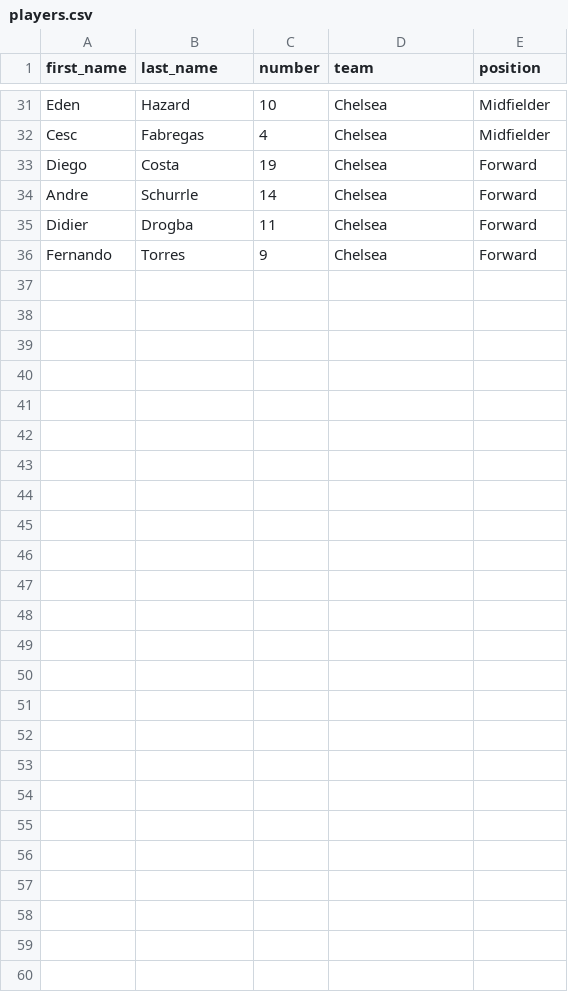
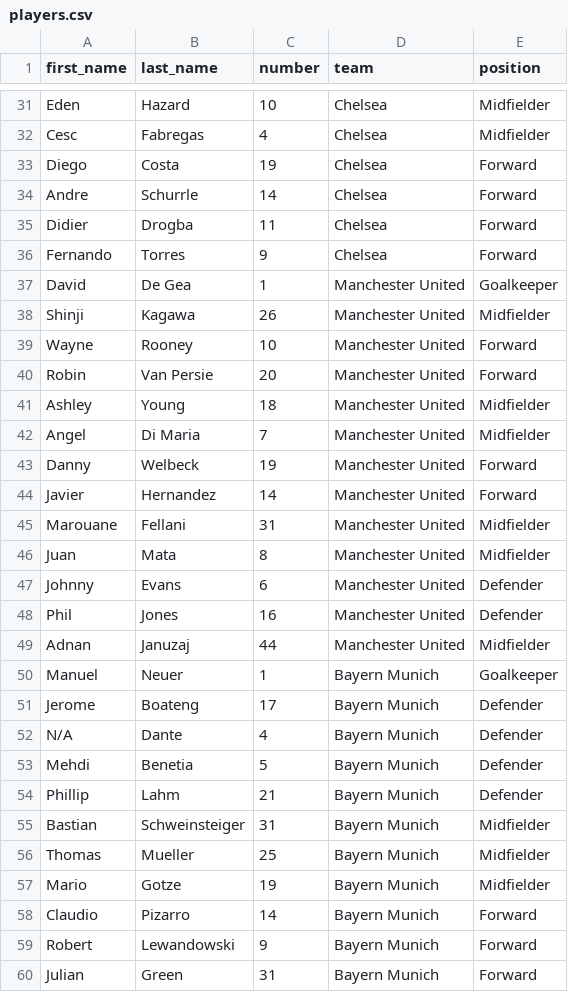
Before and after one commit to huynt553/fantasysoccer, a CSV file: resources/dblists/players.csv, drawn as a sheet; only a part is shown, gaps mark what is left out; the diff names each change by its address in the sheet, - before the commit and + after, or states it on an @@ line.

```diff
--- a/resources/dblists/players.csv
+++ b/resources/dblists/players.csv
+row 37: David | De Gea | 1 | Manchester United | Goalkeeper
+row 38: Shinji | Kagawa | 26 | Manchester United | Midfielder
+row 39: Wayne | Rooney | 10 | Manchester United | Forward
+row 40: Robin | Van Persie | 20 | Manchester United | Forward
+row 41: Ashley | Young | 18 | Manchester United | Midfielder
+row 42: Angel | Di Maria | 7 | Manchester United | Midfielder
+row 43: Danny | Welbeck | 19 | Manchester United | Forward
+row 44: Javier | Hernandez | 14 | Manchester United | Forward
+row 45: Marouane | Fellani | 31 | Manchester United | Midfielder
+row 46: Juan | Mata | 8 | Manchester United | Midfielder
+row 47: Johnny | Evans | 6 | Manchester United | Defender
+row 48: Phil | Jones | 16 | Manchester United | Defender
+row 49: Adnan | Januzaj | 44 | Manchester United | Midfielder
+row 50: Manuel | Neuer | 1 | Bayern Munich | Goalkeeper
+row 51: Jerome | Boateng | 17 | Bayern Munich | Defender
+row 52: N/A | Dante | 4 | Bayern Munich | Defender
+row 53: Mehdi | Benetia | 5 | Bayern Munich | Defender
+row 54: Phillip | Lahm | 21 | Bayern Munich | Defender
+row 55: Bastian | Schweinsteiger | 31 | Bayern Munich | Midfielder
+row 56: Thomas | Mueller | 25 | Bayern Munich | Midfielder
+row 57: Mario | Gotze | 19 | Bayern Munich | Midfielder
+row 58: Claudio | Pizarro | 14 | Bayern Munich | Forward
+row 59: Robert | Lewandowski | 9 | Bayern Munich | Forward
+row 60: Julian | Green | 31 | Bayern Munich | Forward
```
Also changed, not shown: 10 other files.
